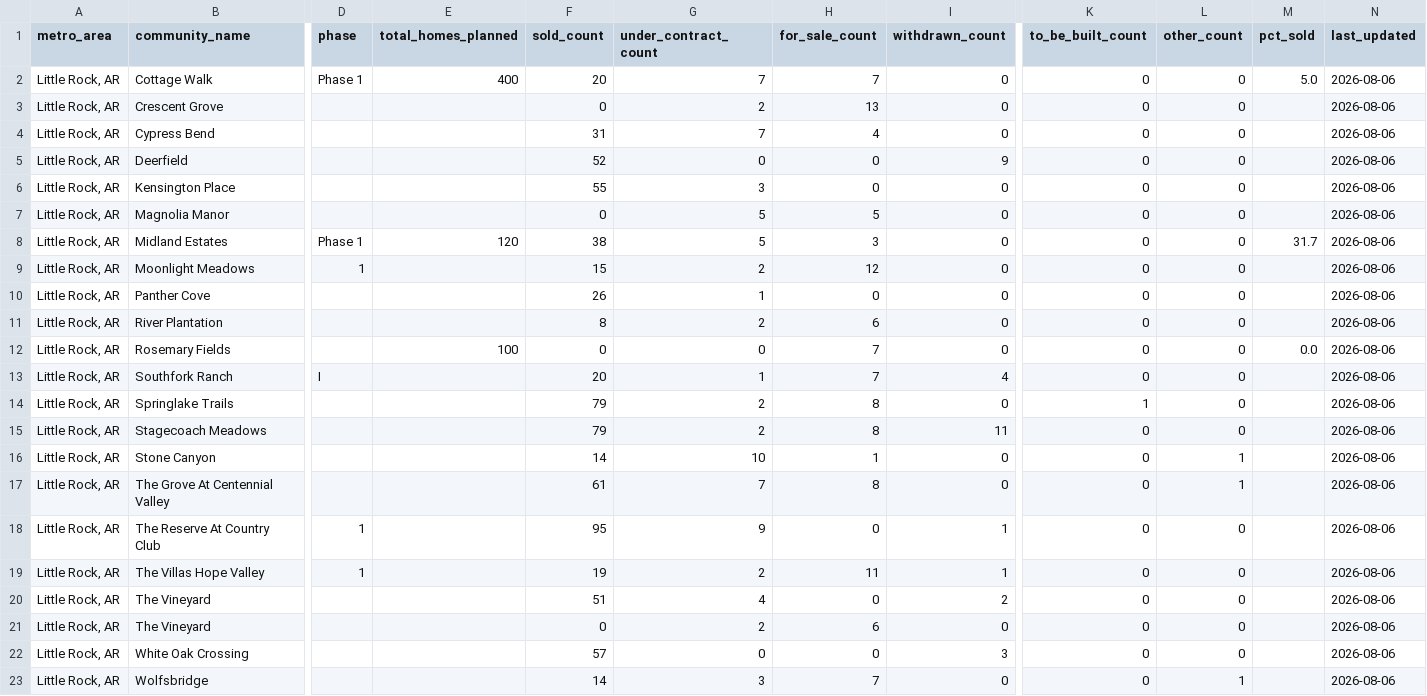
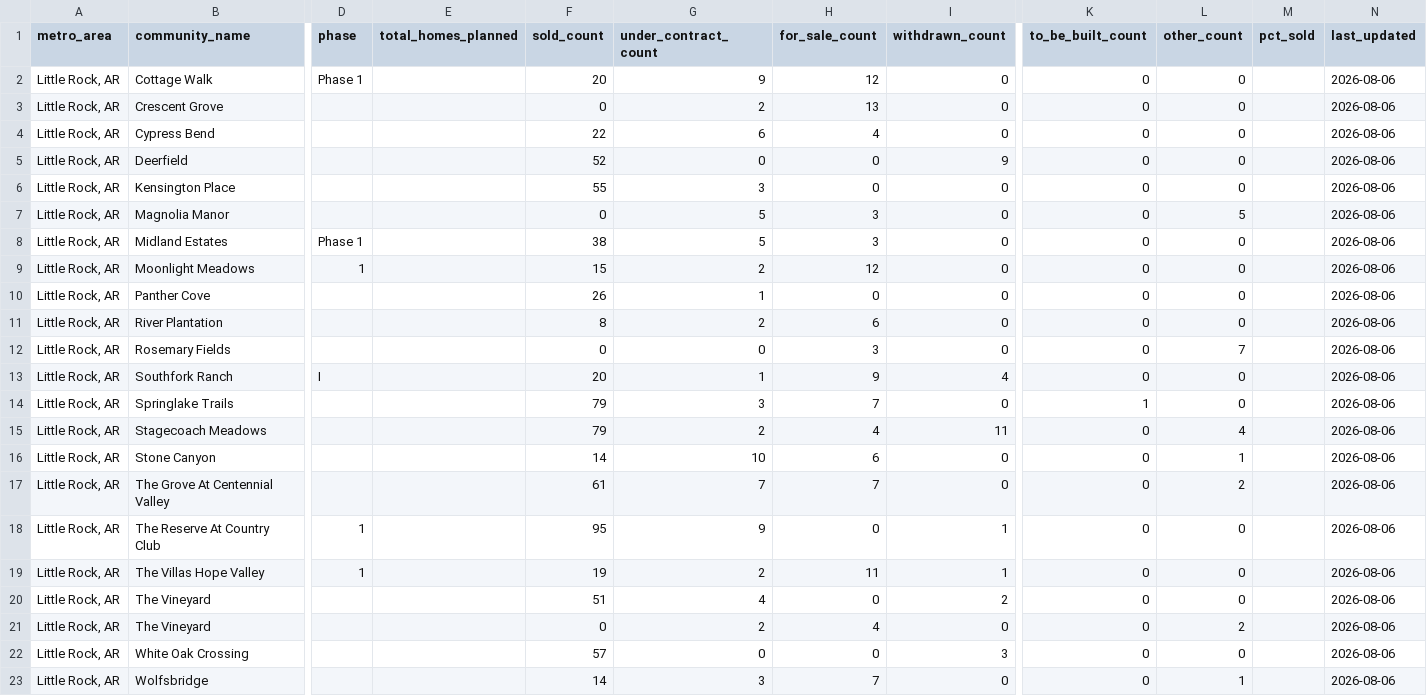
Before and after one commit to Shlomgo/rental-trial, a CSV file: output/little-rock-ar-community-totals.csv, drawn as a sheet; only a part is shown, gaps mark what is left out; the diff names each change by its address in the sheet, - before the commit and + after, or states it on an @@ line.

```diff
--- a/output/little-rock-ar-community-totals.csv
+++ b/output/little-rock-ar-community-totals.csv
-E2 (total_homes_planned): 400
+E2 (total_homes_planned): (empty)
-G2 (under_contract_count): 7
+G2 (under_contract_count): 9
-H2 (for_sale_count): 7
+H2 (for_sale_count): 12
-M2 (pct_sold): 5.0
+M2 (pct_sold): (empty)
-F4 (sold_count): 31
+F4 (sold_count): 22
-G4 (under_contract_count): 7
+G4 (under_contract_count): 6
-H7 (for_sale_count): 5
+H7 (for_sale_count): 3
-L7 (other_count): 0
+L7 (other_count): 5
-E8 (total_homes_planned): 120
+E8 (total_homes_planned): (empty)
-M8 (pct_sold): 31.7
+M8 (pct_sold): (empty)
-E12 (total_homes_planned): 100
+E12 (total_homes_planned): (empty)
-H12 (for_sale_count): 7
+H12 (for_sale_count): 3
-L12 (other_count): 0
+L12 (other_count): 7
-M12 (pct_sold): 0.0
+M12 (pct_sold): (empty)
-H13 (for_sale_count): 7
+H13 (for_sale_count): 9
-G14 (under_contract_count): 2
+G14 (under_contract_count): 3
-H14 (for_sale_count): 8
+H14 (for_sale_count): 7
-H15 (for_sale_count): 8
+H15 (for_sale_count): 4
-L15 (other_count): 0
+L15 (other_count): 4
-H16 (for_sale_count): 1
+H16 (for_sale_count): 6
-H17 (for_sale_count): 8
+H17 (for_sale_count): 7
-L17 (other_count): 1
+L17 (other_count): 2
-H21 (for_sale_count): 6
+H21 (for_sale_count): 4
-L21 (other_count): 0
+L21 (other_count): 2
```
Also changed, not shown: output/little-rock-ar-rentals.csv, output/little-rock-ar-sales-records.csv, 7 other files.
